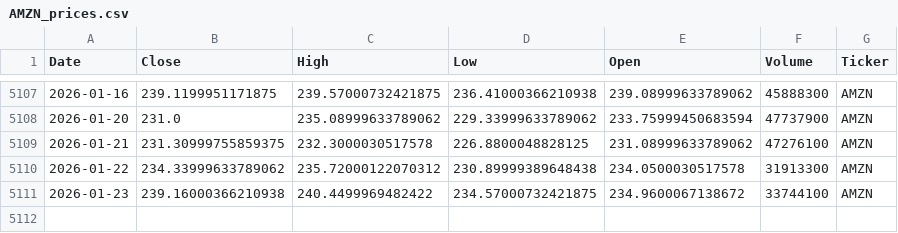
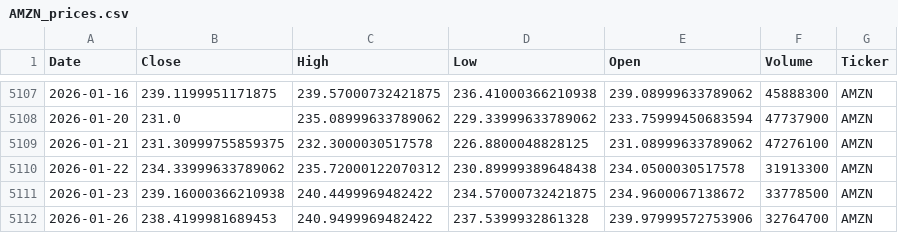
Before and after one commit to hmouradi55/finance-data-auto, a CSV file: data/AMZN_prices.csv, drawn as a sheet; only a part is shown, gaps mark what is left out.

```diff
--- a/data/AMZN_prices.csv
+++ b/data/AMZN_prices.csv
@@ -5110,2 +5110,3 @@ Date,Close,High,Low,Open,Volume,Ticker
 2026-01-22,234.33999633789062,235.72000122070312,230.89999389648438,234.0500030517578,31913300,AMZN
-2026-01-23,239.16000366210938,240.4499969482422,234.57000732421875,234.9600067138672,33744100,AMZN
+2026-01-23,239.16000366210938,240.4499969482422,234.57000732421875,234.9600067138672,33778500,AMZN
+2026-01-26,238.4199981689453,240.9499969482422,237.5399932861328,239.97999572753906,32764700,AMZN
```
Also changed, not shown: data/AAPL_prices.csv, data/ADBE_prices.csv, 7 other files.
